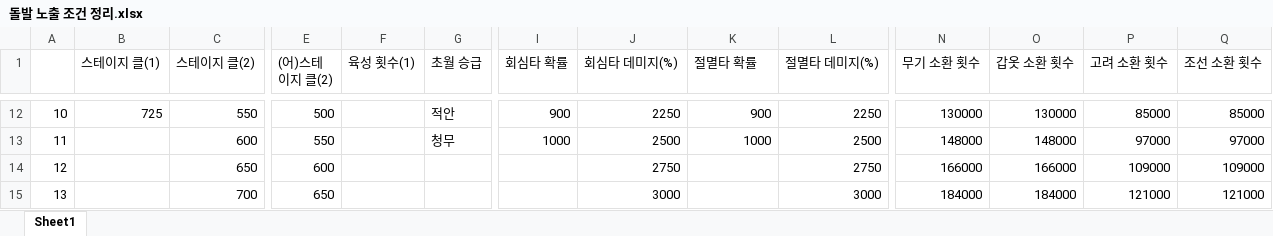
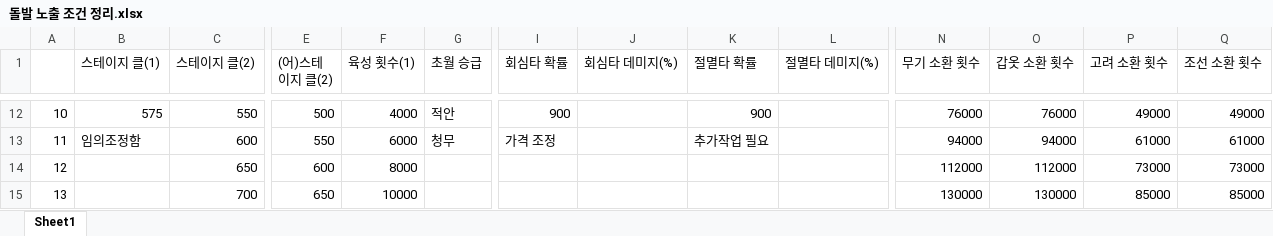
Before and after one commit to asgasgasgasfasfas/exel, an Excel workbook: 돌발 노출 조건 정리.xlsx, sheet Sheet1, drawn as a sheet; only a part is shown, gaps mark what is left out; values as stored, in another font and other column widths than the file's, no cell formats; the diff covers the shown part only; the diff names each change by its address in the sheet, - before the commit and + after, or states it on an @@ line.

```diff
--- a/돌발 노출 조건 정리.xlsx (sheet Sheet1)
+++ b/돌발 노출 조건 정리.xlsx (sheet Sheet1)
-B12 (스테이지 클(1)): 725
+B12 (스테이지 클(1)): 575
-F12 (육성 횟수(1)): (empty)
+F12 (육성 횟수(1)): 4000
-J12 (회심타 데미지(%)): 2250
+J12 (회심타 데미지(%)): (empty)
-L12 (절멸타 데미지(%)): 2250
+L12 (절멸타 데미지(%)): (empty)
-N12 (무기 소환 횟수): 130000
+N12 (무기 소환 횟수): 76000
-O12 (갑옷 소환 횟수): 130000
+O12 (갑옷 소환 횟수): 76000
-P12 (고려 소환 횟수): 85000
+P12 (고려 소환 횟수): 49000
-Q12 (조선 소환 횟수): 85000
+Q12 (조선 소환 횟수): 49000
-B13 (스테이지 클(1)): (empty)
+B13 (스테이지 클(1)): 임의조정함
-F13 (육성 횟수(1)): (empty)
+F13 (육성 횟수(1)): 6000
-I13 (회심타 확률): 1000
+I13 (회심타 확률): 가격 조정
-J13 (회심타 데미지(%)): 2500
+J13 (회심타 데미지(%)): (empty)
-K13 (절멸타 확률): 1000
+K13 (절멸타 확률): 추가작업 필요
-L13 (절멸타 데미지(%)): 2500
+L13 (절멸타 데미지(%)): (empty)
-N13 (무기 소환 횟수): 148000
+N13 (무기 소환 횟수): 94000
-O13 (갑옷 소환 횟수): 148000
+O13 (갑옷 소환 횟수): 94000
-P13 (고려 소환 횟수): 97000
+P13 (고려 소환 횟수): 61000
-Q13 (조선 소환 횟수): 97000
+Q13 (조선 소환 횟수): 61000
-F14 (육성 횟수(1)): (empty)
+F14 (육성 횟수(1)): 8000
-J14 (회심타 데미지(%)): 2750
+J14 (회심타 데미지(%)): (empty)
-L14 (절멸타 데미지(%)): 2750
+L14 (절멸타 데미지(%)): (empty)
-N14 (무기 소환 횟수): 166000
+N14 (무기 소환 횟수): 112000
-O14 (갑옷 소환 횟수): 166000
+O14 (갑옷 소환 횟수): 112000
-P14 (고려 소환 횟수): 109000
+P14 (고려 소환 횟수): 73000
-Q14 (조선 소환 횟수): 109000
+Q14 (조선 소환 횟수): 73000
-F15 (육성 횟수(1)): (empty)
+F15 (육성 횟수(1)): 10000
-J15 (회심타 데미지(%)): 3000
+J15 (회심타 데미지(%)): (empty)
-L15 (절멸타 데미지(%)): 3000
+L15 (절멸타 데미지(%)): (empty)
-N15 (무기 소환 횟수): 184000
+N15 (무기 소환 횟수): 130000
-O15 (갑옷 소환 횟수): 184000
+O15 (갑옷 소환 횟수): 130000
-P15 (고려 소환 횟수): 121000
+P15 (고려 소환 횟수): 85000
-Q15 (조선 소환 횟수): 121000
+Q15 (조선 소환 횟수): 85000
```
Also changed, not shown: 1 added row and 146 edited cells elsewhere in this sheet, cell formats.
